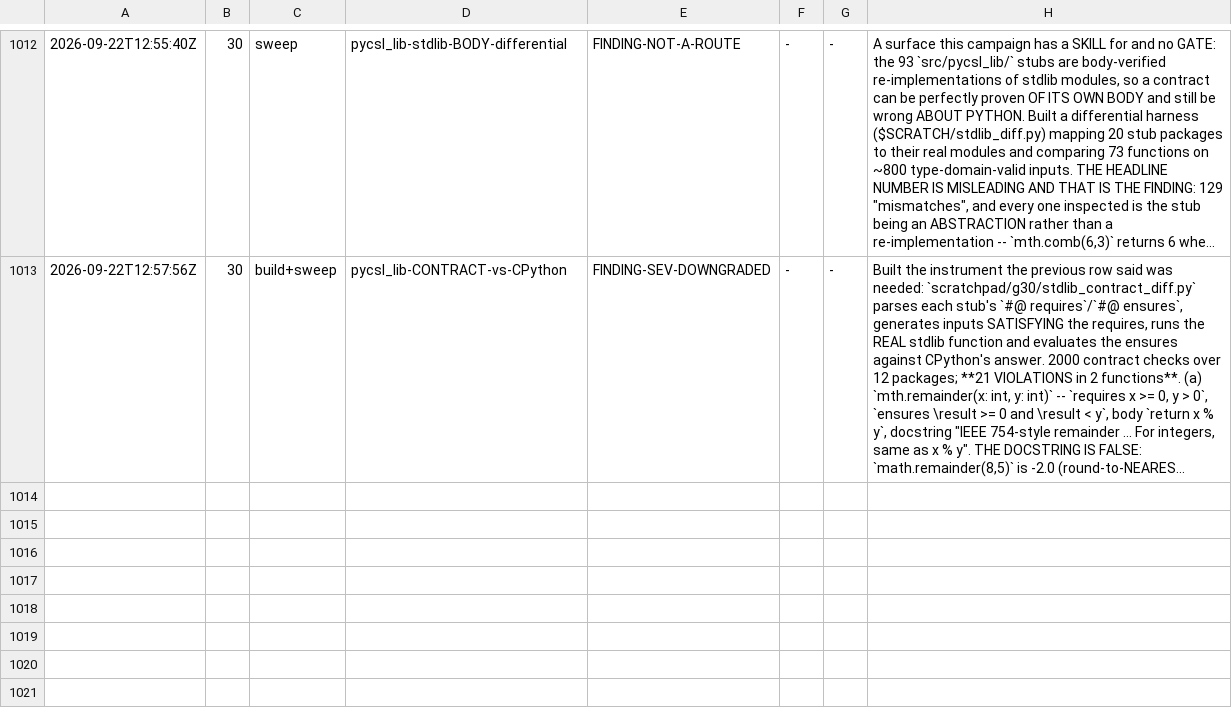
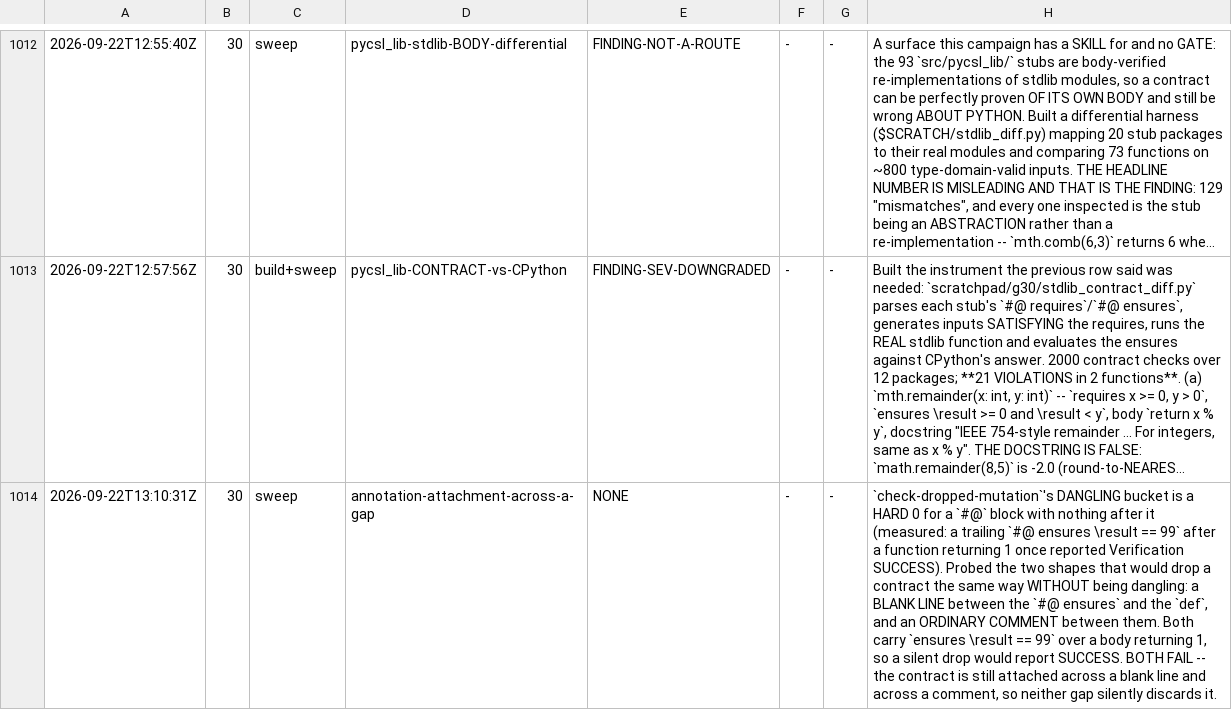
Before and after one commit to fderepas/pycsl, a TSV file: getting-better/open-routes/probes.tsv, drawn as a sheet; only a part is shown, gaps mark what is left out; long unchanged cells end in …; the diff names each change by its address in the sheet, - before the commit and + after, or states it on an @@ line.

```diff
--- a/getting-better/open-routes/probes.tsv
+++ b/getting-better/open-routes/probes.tsv
+row 1014: 2026-09-22T13:10:31Z | 30 | sweep | annotation-attachment-across-a-gap | NONE | - | - | `check-dropped-mutation`'s DANGLING bucket is a HARD 0 for a `#@` block with nothing after it (measured: a trailing `#@ ensures \result == 99` after a function returning 1 once reported Verification SUCCESS). Probed the two shapes that would drop a contract the same way WITHOUT being dangling: a BLANK LINE between the `#@ ensures` and the `def`, and an ORDINARY COMMENT between them. Both carry `ensures \result == 99` over a body returning 1, so a silent drop would report SUCCESS. BOTH FAIL -- the contract is still attached across a blank line and across a comment, so neither gap silently discards it.
```
